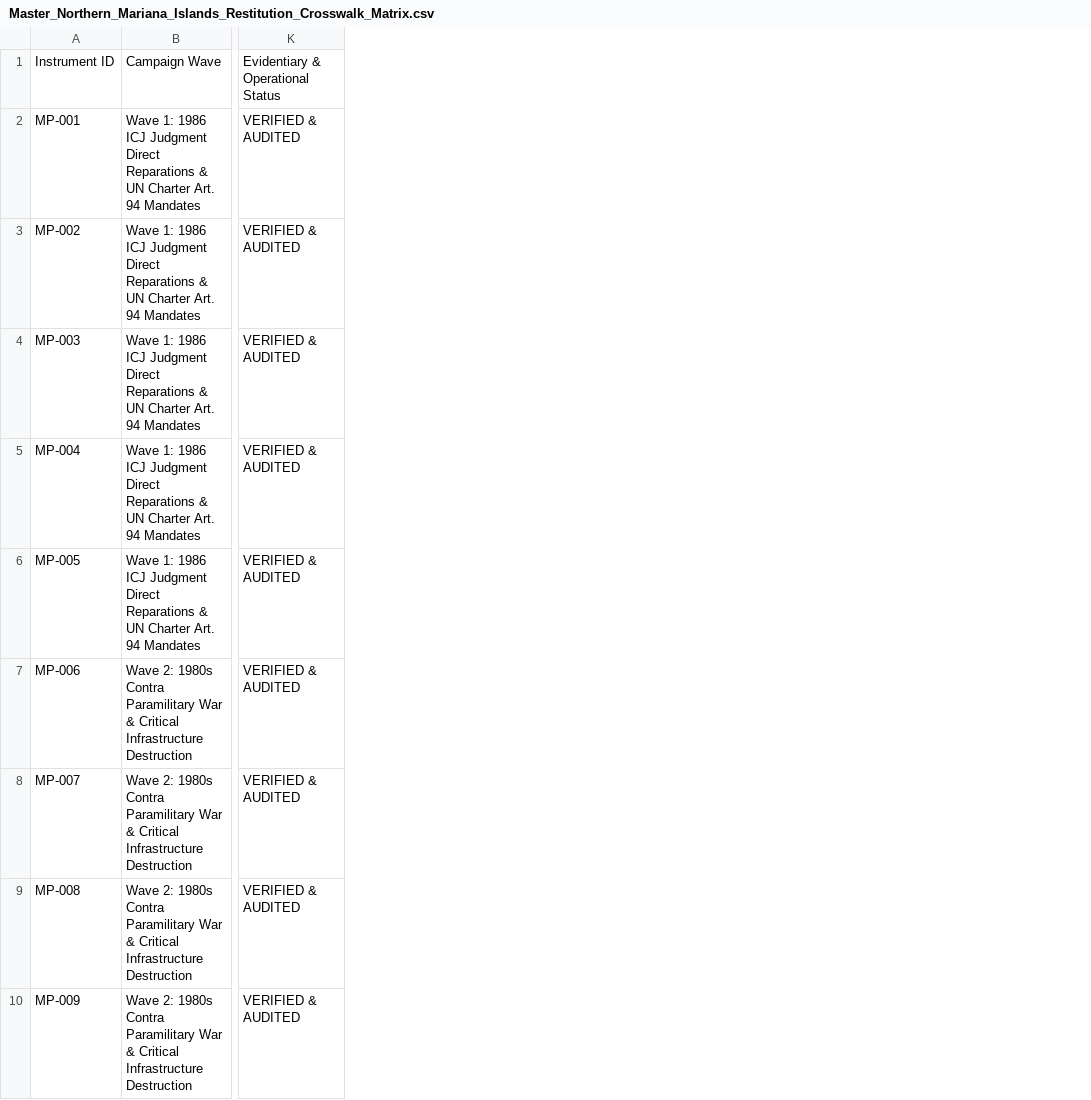
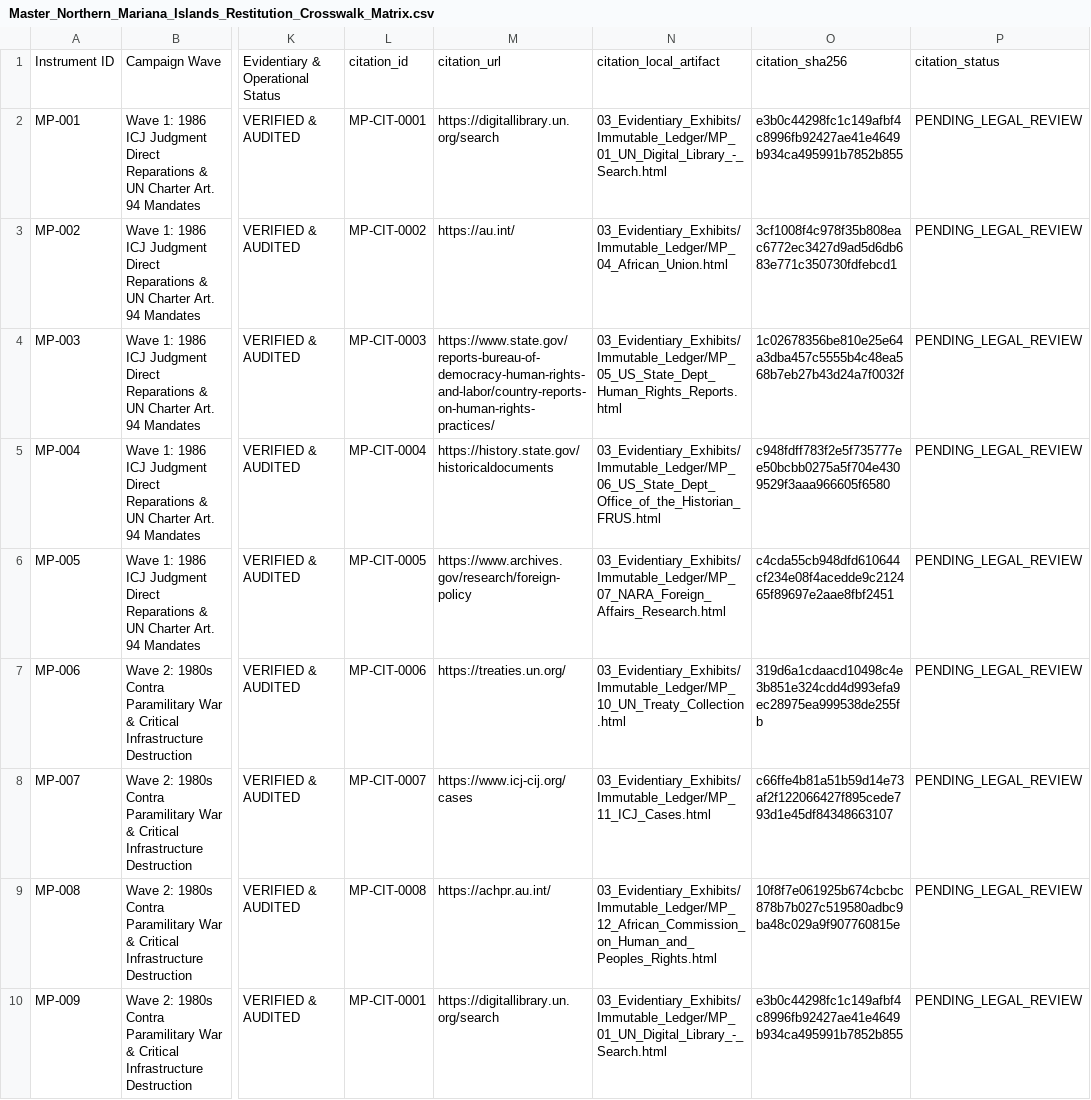
Before and after one commit to GlobalRestitutionAlliance/pacific-us-mp-northern-mariana-islands-master-litigation, a CSV file: 00_Master_Knowledge_Base/Master_Northern_Mariana_Islands_Restitution_Crosswalk_Matrix.csv, drawn as a sheet; only a part is shown, gaps mark what is left out; the diff names each change by its address in the sheet, - before the commit and + after, or states it on an @@ line.

```diff
--- a/00_Master_Knowledge_Base/Master_Northern_Mariana_Islands_Restitution_Crosswalk_Matrix.csv
+++ b/00_Master_Knowledge_Base/Master_Northern_Mariana_Islands_Restitution_Crosswalk_Matrix.csv
+column L, rows 1-10: citation_id | MP-CIT-0001 | MP-CIT-0002 | MP-CIT-0003 | MP-CIT-0004 | MP-CIT-0005 | MP-CIT-0006 | MP-CIT-0007 | MP-CIT-0008 | MP-CIT-0001
+column M, rows 1-10: citation_url | https://digitallibrary.un.org/search | https://au.int/ | https://www.state.gov/reports-bureau-of-democracy-human-rights-and-labor/country-reports-on-human-rights-practices/ | https://history.state.gov/historicaldocuments | https://www.archives.gov/research/foreign-policy | https://treaties.un.org/ | https://www.icj-cij.org/cases | https://achpr.au.int/ | https://digitallibrary.un.org/search
+column N, rows 1-10: citation_local_artifact | 03_Evidentiary_Exhibits/Immutable_Ledger/MP_01_UN_Digital_Library_-_Search.html | 03_Evidentiary_Exhibits/Immutable_Ledger/MP_04_African_Union.html | 03_Evidentiary_Exhibits/Immutable_Ledger/MP_05_US_State_Dept_Human_Rights_Reports.html | 03_Evidentiary_Exhibits/Immutable_Ledger/MP_06_US_State_Dept_Office_of_the_Historian_FRUS.html | 03_Evidentiary_Exhibits/Immutable_Ledger/MP_07_NARA_Foreign_Affairs_Research.html | 03_Evidentiary_Exhibits/Immutable_Ledger/MP_10_UN_Treaty_Collection.html | 03_Evidentiary_Exhibits/Immutable_Ledger/MP_11_ICJ_Cases.html | 03_Evidentiary_Exhibits/Immutable_Ledger/MP_12_African_Commission_on_Human_and_Peoples_Rights.html | 03_Evidentiary_Exhibits/Immutable_Ledger/MP_01_UN_Digital_Library_-_Search.html
+column O, rows 1-10: citation_sha256 | e3b0c44298fc1c149afbf4c8996fb92427ae41e4649b934ca495991b7852b855 | 3cf1008f4c978f35b808eac6772ec3427d9ad5d6db683e771c350730fdfebcd1 | 1c02678356be810e25e64a3dba457c5555b4c48ea568b7eb27b43d24a7f0032f | c948fdff783f2e5f735777ee50bcbb0275a5f704e4309529f3aaa966605f6580 | c4cda55cb948dfd610644cf234e08f4acedde9c212465f89697e2aae8fbf2451 | 319d6a1cdaacd10498c4e3b851e324cdd4d993efa9ec28975ea999538de255fb | c66ffe4b81a51b59d14e73af2f122066427f895cede793d1e45df84348663107 | 10f8f7e061925b674cbcbc878b7b027c519580adbc9ba48c029a9f907760815e | e3b0c44298fc1c149afbf4c8996fb92427ae41e4649b934ca495991b7852b855
+column P, rows 1-10: citation_status | PENDING_LEGAL_REVIEW | PENDING_LEGAL_REVIEW | PENDING_LEGAL_REVIEW | PENDING_LEGAL_REVIEW | PENDING_LEGAL_REVIEW | PENDING_LEGAL_REVIEW | PENDING_LEGAL_REVIEW | PENDING_LEGAL_REVIEW | PENDING_LEGAL_REVIEW
```
Also changed, not shown: 00_Master_Knowledge_Base/Master_US_MP_NORTHERN_MARIANA_ISLANDS_Restitution_Crosswalk_Matrix.csv, 99_Archives_and_Manifests/MANIFEST_SHA256.csv, 22 other files.
